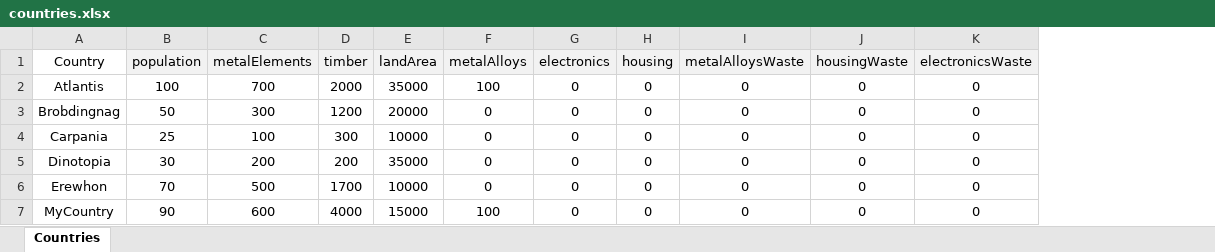
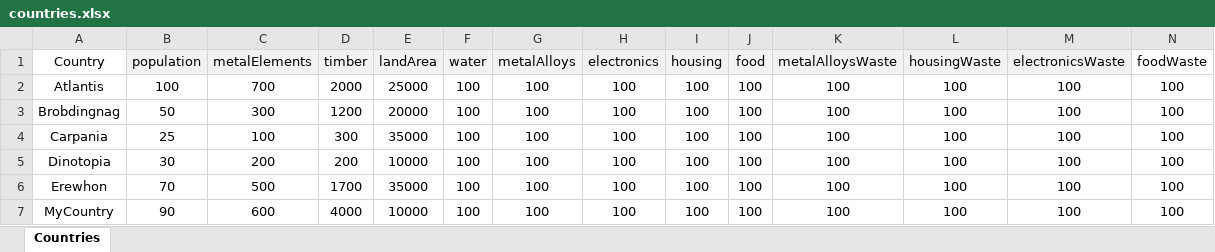
Before and after one commit to nitadavid2/CS4269_Group4_Project, an Excel workbook: input_files/countries.xlsx, sheet Countries, drawn as a sheet; values as stored, in another font and other column widths than the file's, no borders; addresses are those after the commit; the diff names each change by its address in the sheet, - before the commit and + after, or states it on an @@ line.

```diff
--- a/input_files/countries.xlsx (sheet Countries)
+++ b/input_files/countries.xlsx (sheet Countries)
+column F (water), rows 2-7: all 100
+column J (food), rows 2-7: all 100
+column N (foodWaste), rows 2-7: all 100
-E2 (landArea): 35000
+E2 (landArea): 25000
-H2:H7 (electronics): 0
+H2:H7 (electronics): 100
-I2:I7 (housing): 0
+I2:I7 (housing): 100
-K2:K7 (metalAlloysWaste): 0
+K2:K7 (metalAlloysWaste): 100
-L2:L7 (housingWaste): 0
+L2:L7 (housingWaste): 100
-M2:M7 (electronicsWaste): 0
+M2:M7 (electronicsWaste): 100
-G3:G6 (metalAlloys): 0
+G3:G6 (metalAlloys): 100
-E4 (landArea): 10000
+E4 (landArea): 35000
-E5 (landArea): 35000
+E5 (landArea): 10000
-E6 (landArea): 10000
+E6 (landArea): 35000
-E7 (landArea): 15000
+E7 (landArea): 10000
```
Also changed, not shown: input_files/Resources.xlsx, 4 other files.
